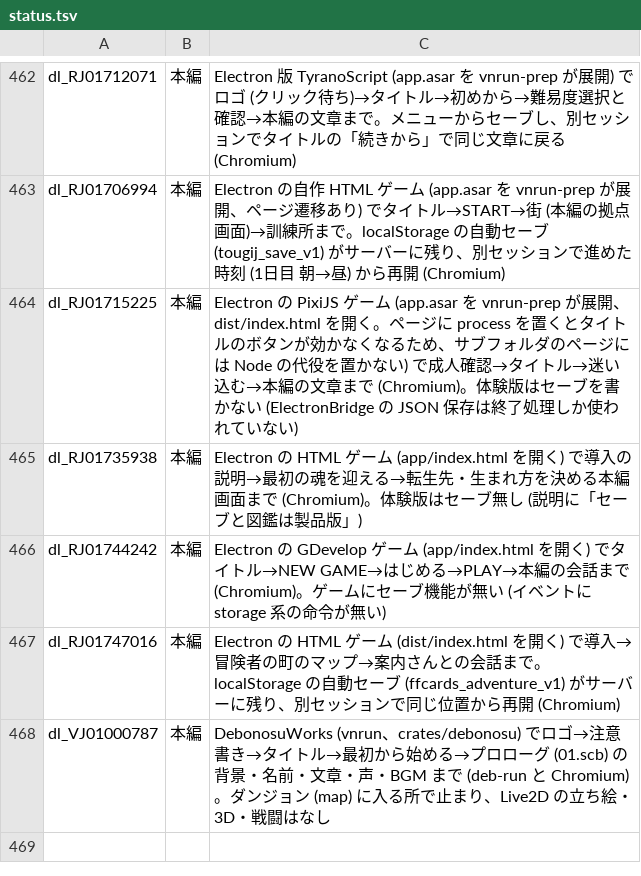
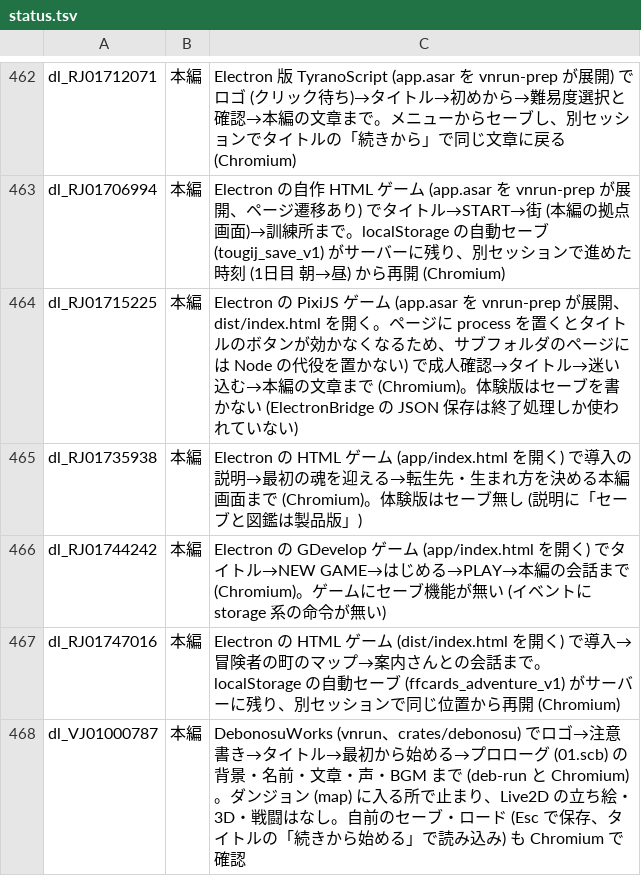
Before and after one commit to a-kaibu/vnrun, a TSV file: tools/verify/status.tsv, drawn as a sheet; only a part is shown, gaps mark what is left out.

```diff
--- a/tools/verify/status.tsv
+++ b/tools/verify/status.tsv
@@ -467,2 +467,2 @@ dl_RJ01744242	本編	Electron の GDevelop ゲーム (app/index.html を開く)
 dl_RJ01747016	本編	Electron の HTML ゲーム (dist/index.html を開く) で導入→冒険者の町のマップ→案内さんとの会話まで。localStorage の自動セーブ (ffcards_adventure_v1) がサーバーに残り、別セッションで同じ位置から再開 (Chromium)
-dl_VJ01000787	本編	DebonosuWorks (vnrun、crates/debonosu) でロゴ→注意書き→タイトル→最初から始める→プロローグ (01.scb) の背景・名前・文章・声・BGM まで (deb-run と Chromium)。ダンジョン (map) に入る所で止まり、Live2D の立ち絵・3D・戦闘はなし
+dl_VJ01000787	本編	DebonosuWorks (vnrun、crates/debonosu) でロゴ→注意書き→タイトル→最初から始める→プロローグ (01.scb) の背景・名前・文章・声・BGM まで (deb-run と Chromium)。ダンジョン (map) に入る所で止まり、Live2D の立ち絵・3D・戦闘はなし。自前のセーブ・ロード (Esc で保存、タイトルの「続きから始める」で読み込み) も Chromium で確認
```
Also changed, not shown: 6 other files.
